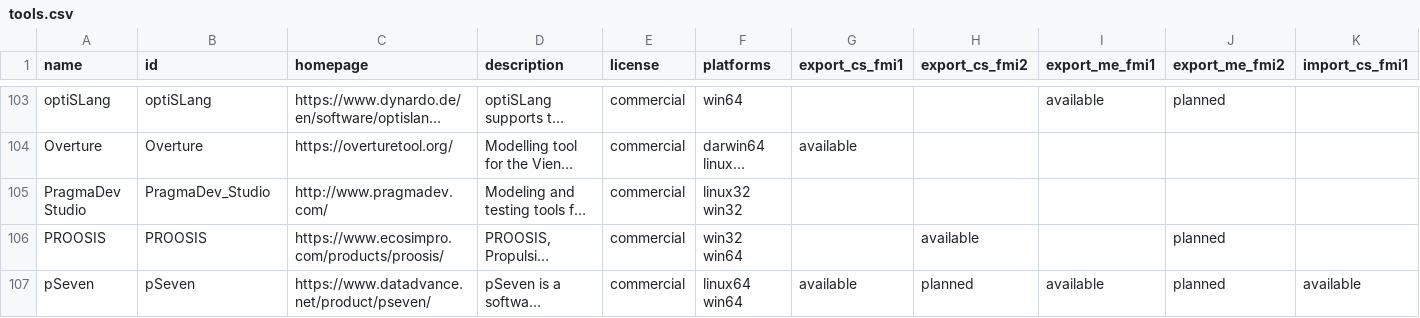
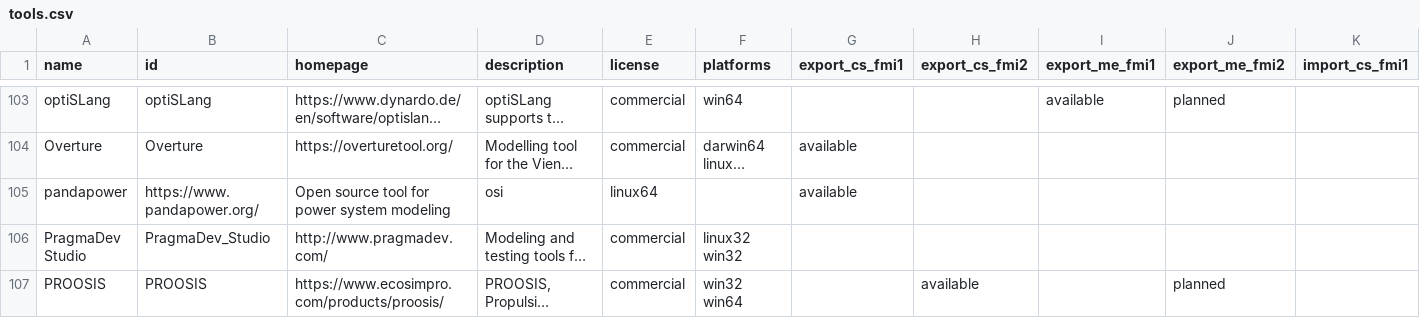
Before and after one commit to modelica/fmi-standard.org, a CSV file: _data/tools.csv, drawn as a sheet; only a part is shown, gaps mark what is left out; the shorter side is filled out with more unchanged rows; long unchanged cells end in …; rows hold the shown columns only; the diff names each change by its address in the sheet, - before the commit and + after, or states it on an @@ line.

Commit message:
add pandapower tool

```diff
--- a/_data/tools.csv
+++ b/_data/tools.csv
+row 105: pandapower | https://www.pandapower.org/ | Open source tool for power system modeling | osi | linux64 |  | available
```
